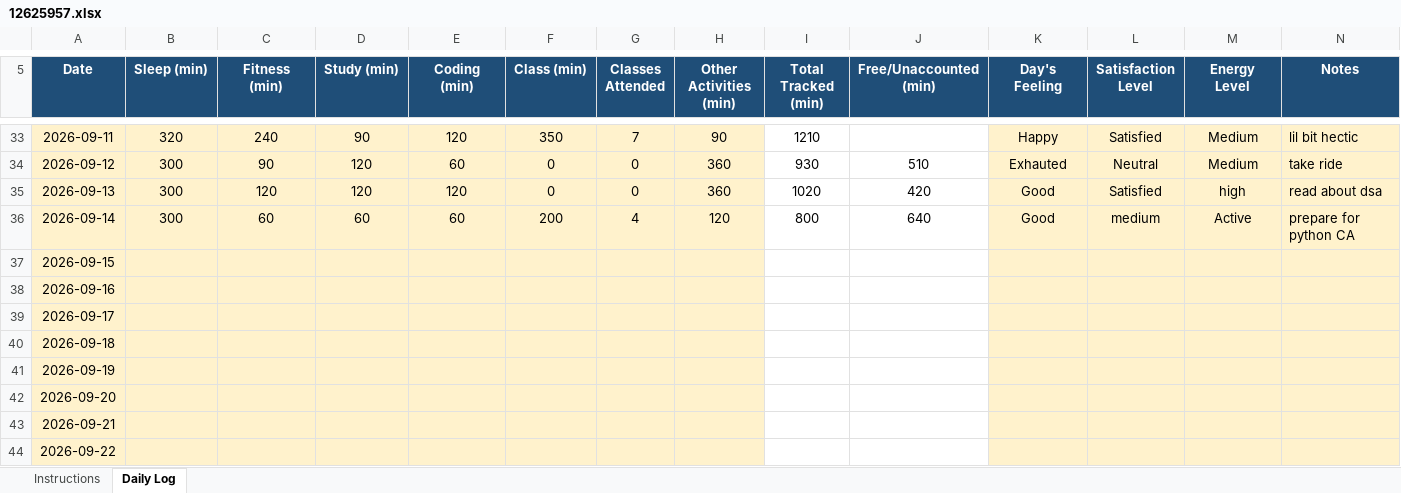
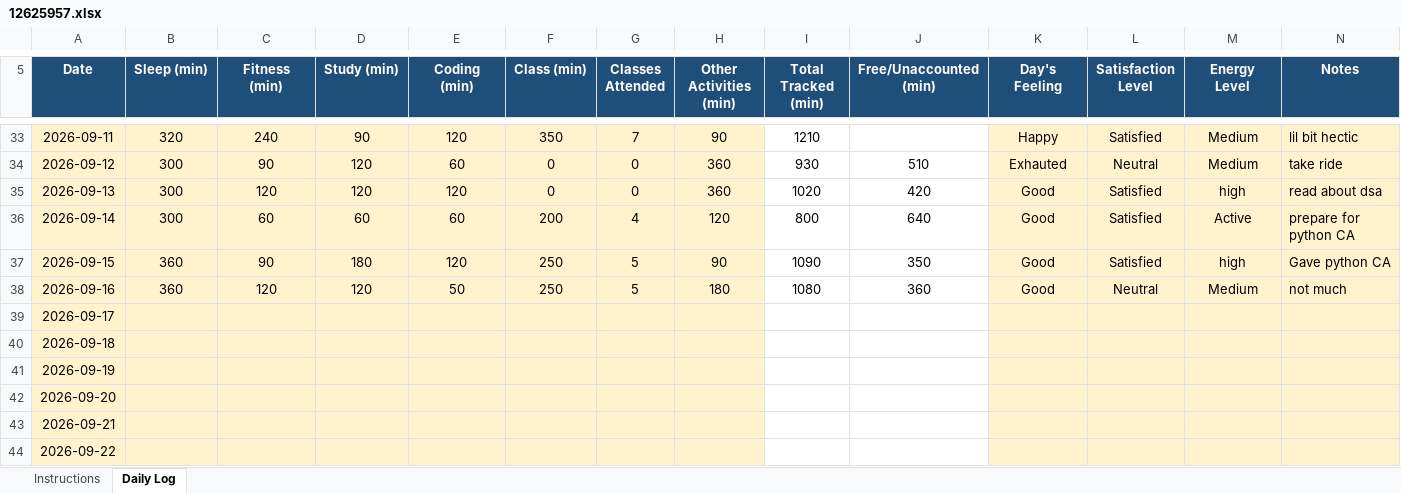
Before and after one commit to TanuSharma2004-tech/CAP776-Daily-work, an Excel workbook: 12625957.xlsx, sheet Daily Log, drawn as a sheet; only a part is shown, gaps mark what is left out; values as stored, in another font and other column widths than the file's, no borders; conditional formats not drawn; the diff names each change by its address in the sheet, - before the commit and + after, or states it on an @@ line.

Commit message:
Add files via upload

```diff
--- a/12625957.xlsx (sheet Daily Log)
+++ b/12625957.xlsx (sheet Daily Log)
-L36 (Satisfaction Level): medium
+L36 (Satisfaction Level): Satisfied
-B37:B38 (Sleep (min)): (empty)
+B37:B38 (Sleep (min)): 360
-C37 (Fitness (min)): (empty)
+C37 (Fitness (min)): 90
-D37 (Study (min)): (empty)
+D37 (Study (min)): 180
-E37 (Coding (min)): (empty)
+E37 (Coding (min)): 120
-F37:F38 (Class (min)): (empty)
+F37:F38 (Class (min)): 250
-G37:G38 (Classes Attended): (empty)
+G37:G38 (Classes Attended): 5
-H37 (Other Activities (min)): (empty)
+H37 (Other Activities (min)): 90
-I37 (Total Tracked (min)): (empty)
+I37 (Total Tracked (min)): 1090
-J37 (Free/Unaccounted (min)): (empty)
+J37 (Free/Unaccounted (min)): 350
-K37:K38 (Day's Feeling): (empty)
+K37:K38 (Day's Feeling): Good
-L37 (Satisfaction Level): (empty)
+L37 (Satisfaction Level): Satisfied
-M37 (Energy Level): (empty)
+M37 (Energy Level): high
-N37 (Notes): (empty)
+N37 (Notes): Gave python CA
-C38 (Fitness (min)): (empty)
+C38 (Fitness (min)): 120
-D38 (Study (min)): (empty)
+D38 (Study (min)): 120
-E38 (Coding (min)): (empty)
+E38 (Coding (min)): 50
-H38 (Other Activities (min)): (empty)
+H38 (Other Activities (min)): 180
-I38 (Total Tracked (min)): (empty)
+I38 (Total Tracked (min)): 1080
-J38 (Free/Unaccounted (min)): (empty)
+J38 (Free/Unaccounted (min)): 360
-L38 (Satisfaction Level): (empty)
+L38 (Satisfaction Level): Neutral
-M38 (Energy Level): (empty)
+M38 (Energy Level): Medium
-N38 (Notes): (empty)
+N38 (Notes): not much
```
